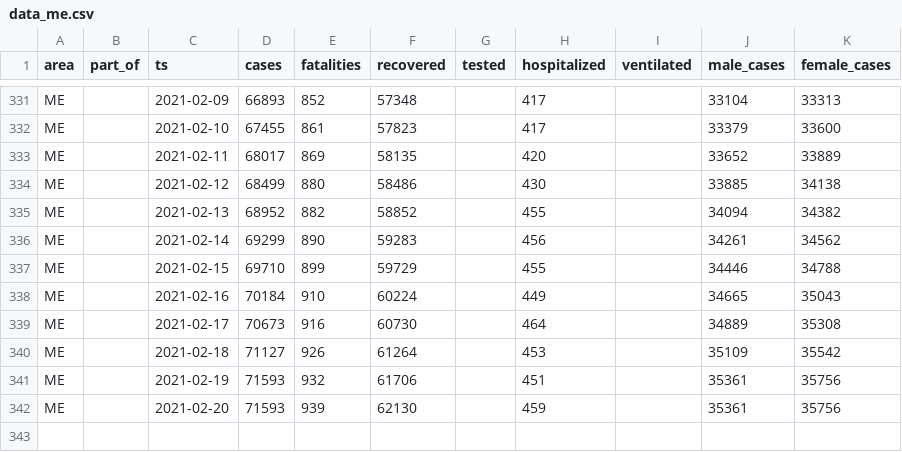
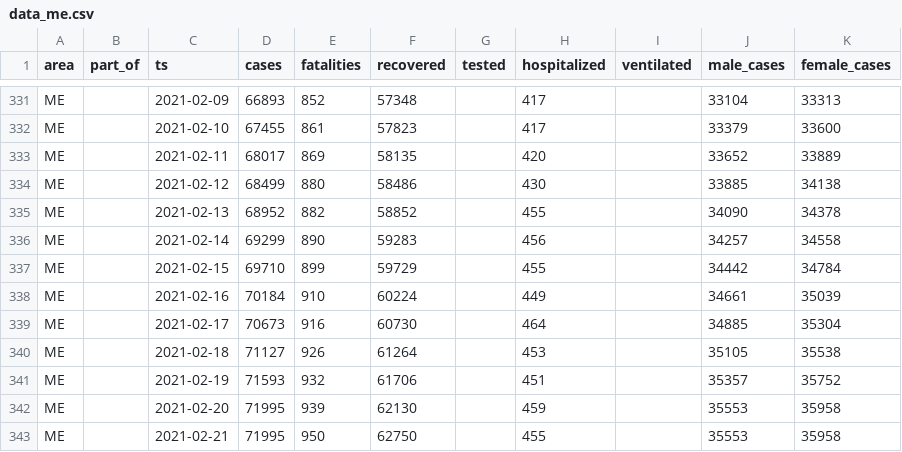
Before and after one commit to aleksandar-jovicic/COVID19-Montenegro, a CSV file: data_me.csv, drawn as a sheet; only a part is shown, gaps mark what is left out.

```diff
--- a/data_me.csv
+++ b/data_me.csv
@@ -334,9 +334,10 @@ ME,,2021-02-11,68017,869,58135,,420,,33652,33889
 ME,,2021-02-12,68499,880,58486,,430,,33885,34138
-ME,,2021-02-13,68952,882,58852,,455,,34094,34382
-ME,,2021-02-14,69299,890,59283,,456,,34261,34562
-ME,,2021-02-15,69710,899,59729,,455,,34446,34788
-ME,,2021-02-16,70184,910,60224,,449,,34665,35043
-ME,,2021-02-17,70673,916,60730,,464,,34889,35308
-ME,,2021-02-18,71127,926,61264,,453,,35109,35542
-ME,,2021-02-19,71593,932,61706,,451,,35361,35756
-ME,,2021-02-20,71593,939,62130,,459,,35361,35756
+ME,,2021-02-13,68952,882,58852,,455,,34090,34378
+ME,,2021-02-14,69299,890,59283,,456,,34257,34558
+ME,,2021-02-15,69710,899,59729,,455,,34442,34784
+ME,,2021-02-16,70184,910,60224,,449,,34661,35039
+ME,,2021-02-17,70673,916,60730,,464,,34885,35304
+ME,,2021-02-18,71127,926,61264,,453,,35105,35538
+ME,,2021-02-19,71593,932,61706,,451,,35357,35752
+ME,,2021-02-20,71995,939,62130,,459,,35553,35958
+ME,,2021-02-21,71995,950,62750,,455,,35553,35958
```
Also changed, not shown: timeseries.csv.
